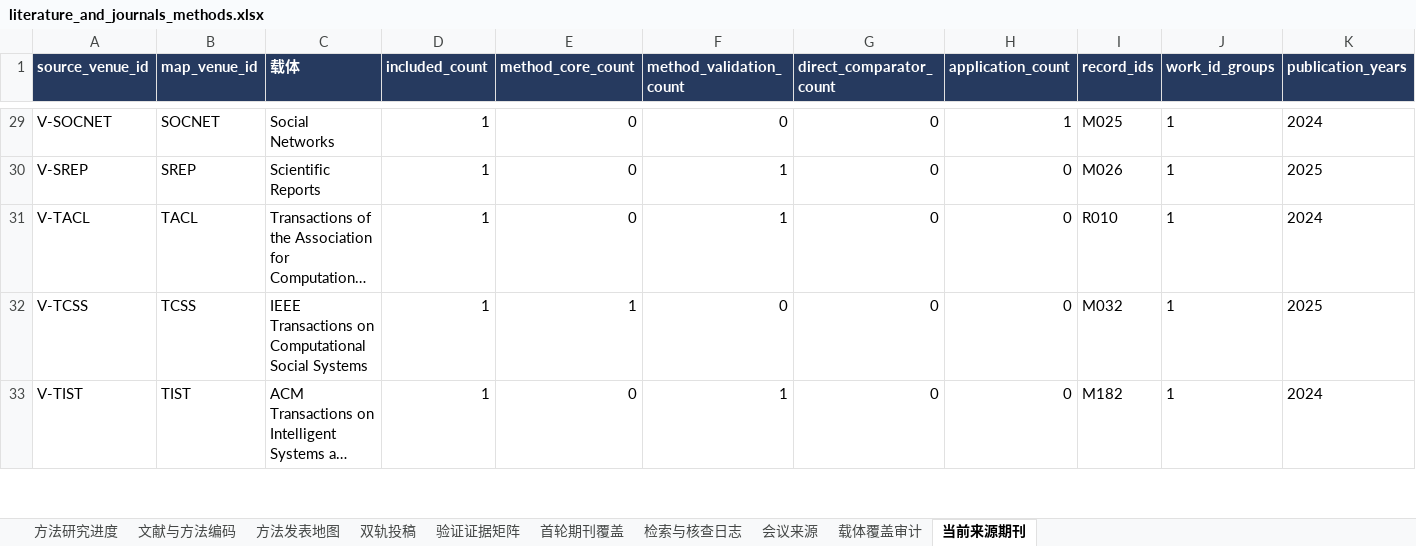
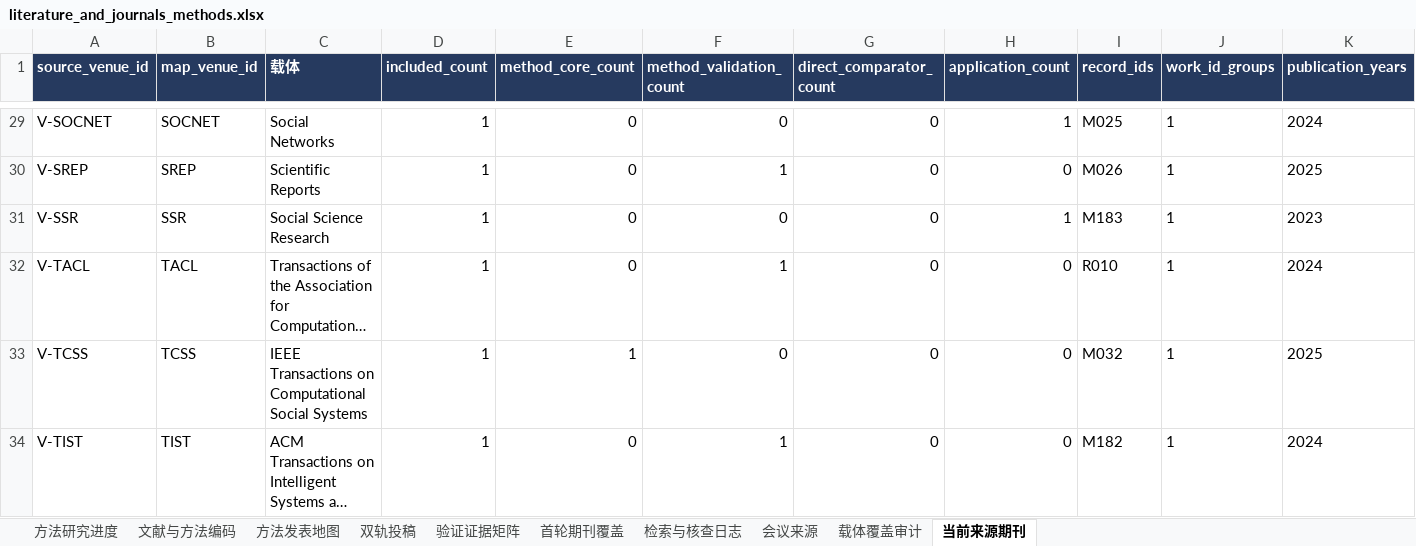
Before and after one commit to BNU-CCR/Agent-EX, an Excel workbook: literature-review/exports/literature_and_journals_methods.xlsx, sheet 当前来源期刊, drawn as a sheet; only a part is shown, gaps mark what is left out; long unchanged cells end in …; values as stored, in another font and other column widths than the file's, no borders; rows hold the shown columns only; the diff names each change by its address in the sheet, - before the commit and + after, or states it on an @@ line.

```diff
--- a/literature-review/exports/literature_and_journals_methods.xlsx (sheet 当前来源期刊)
+++ b/literature-review/exports/literature_and_journals_methods.xlsx (sheet 当前来源期刊)
+row 31: V-SSR | SSR | Social Science Research | 1 | 0 | 0 | 0 | 1 | M183 | 1 | 2023
```
Also changed, not shown: sheet 检索与核查日志, sheet 验证证据矩阵, sheet 文献与方法编码, sheet 方法发表地图, sheet 载体覆盖审计, sheet 方法研究进度, 28 other files.
